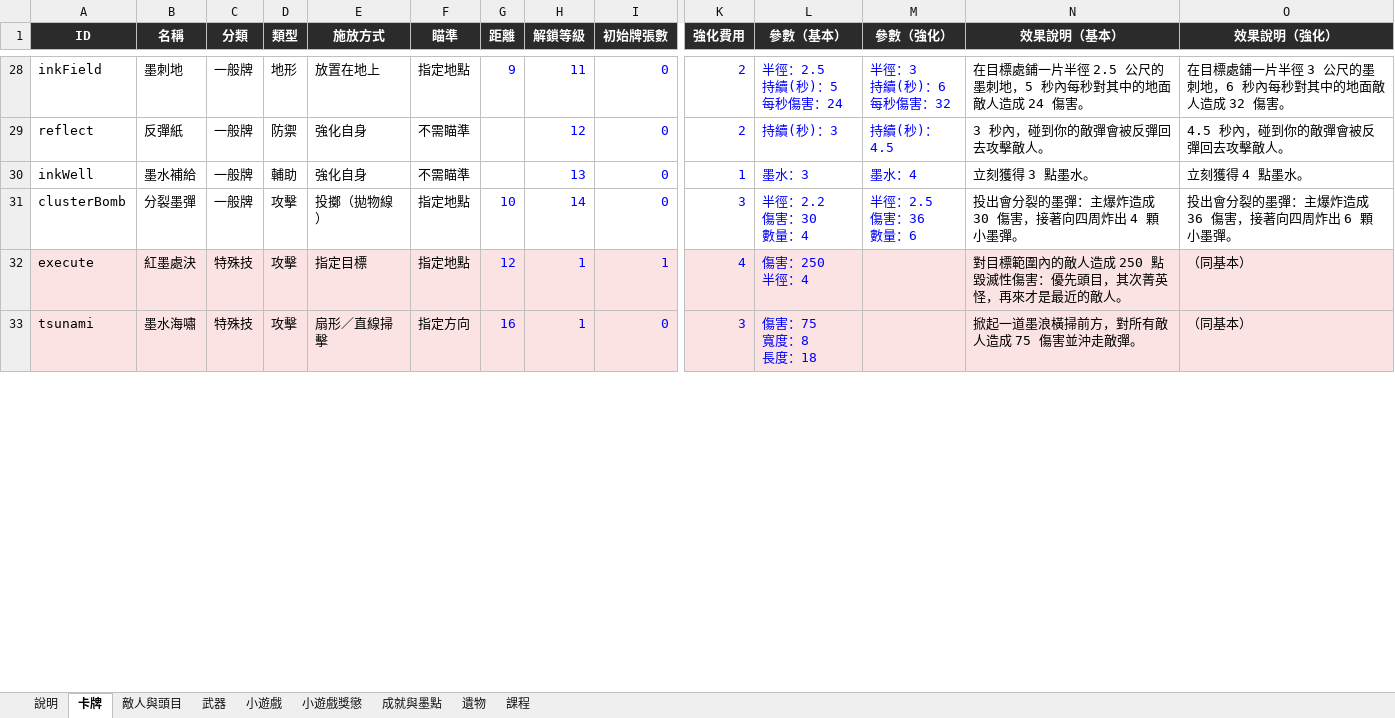
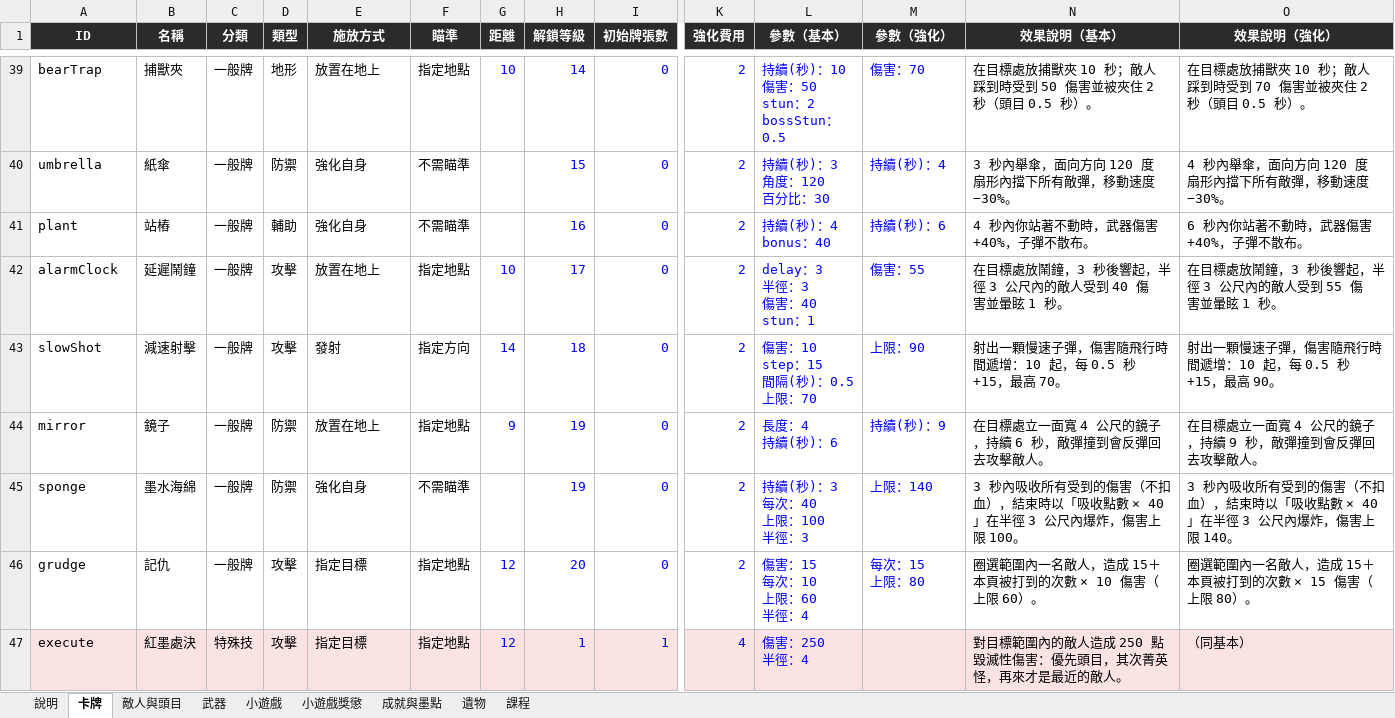
Before and after one commit to archie-30/INKRAGE, an Excel workbook: 數值表.xlsx, sheet 卡牌, drawn as a sheet; only a part is shown, gaps mark what is left out; the shorter side is filled out with more unchanged rows; values as stored, in another font and other column widths than the file's, no borders; charts and pictures not drawn; removed rows and columns are numbered as before the commit, all else as after; rows hold the shown columns only; ↵ is a line break in a cell; the diff covers the shown part only; the diff names each change by its address in the sheet, - before the commit and + after, or states it on an @@ line.

```diff
--- a/數值表.xlsx (sheet 卡牌)
+++ b/數值表.xlsx (sheet 卡牌)
-A39 (ID): inkField
+A39 (ID): bearTrap
-B39 (名稱): 墨刺地
+B39 (名稱): 捕獸夾
-G39 (距離): 9
+G39 (距離): 10
-H39 (解鎖等級): 11
+H39 (解鎖等級): 14
-L39 (參數（基本）): 半徑：2.5 ↵ 持續(秒)：5 ↵ 每秒傷害：24
+L39 (參數（基本）): 持續(秒)：10 ↵ 傷害：50 ↵ stun：2 ↵ bossStun：0.5
-M39 (參數（強化）): 半徑：3 ↵ 持續(秒)：6 ↵ 每秒傷害：32
+M39 (參數（強化）): 傷害：70
-N39 (效果說明（基本）): 在目標處鋪一片半徑 2.5 公尺的墨刺地，5 秒內每秒對其中的地面敵人造成 24 傷害。
+N39 (效果說明（基本）): 在目標處放捕獸夾 10 秒；敵人踩到時受到 50 傷害並被夾住 2 秒（頭目 0.5 秒）。
-O39 (效果說明（強化）): 在目標處鋪一片半徑 3 公尺的墨刺地，6 秒內每秒對其中的地面敵人造成 32 傷害。
+O39 (效果說明（強化）): 在目標處放捕獸夾 10 秒；敵人踩到時受到 70 傷害並被夾住 2 秒（頭目 0.5 秒）。
-A40 (ID): reflect
+A40 (ID): umbrella
-B40 (名稱): 反彈紙
+B40 (名稱): 紙傘
-H40 (解鎖等級): 12
+H40 (解鎖等級): 15
-L40 (參數（基本）): 持續(秒)：3
+L40 (參數（基本）): 持續(秒)：3 ↵ 角度：120 ↵ 百分比：30
-M40 (參數（強化）): 持續(秒)：4.5
+M40 (參數（強化）): 持續(秒)：4
-N40 (效果說明（基本）): 3 秒內，碰到你的敵彈會被反彈回去攻擊敵人。
+N40 (效果說明（基本）): 3 秒內舉傘，面向方向 120 度扇形內擋下所有敵彈，移動速度 −30%。
-O40 (效果說明（強化）): 4.5 秒內，碰到你的敵彈會被反彈回去攻擊敵人。
+O40 (效果說明（強化）): 4 秒內舉傘，面向方向 120 度扇形內擋下所有敵彈，移動速度 −30%。
-row 30: inkWell | 墨水補給 | 一般牌 | 輔助 | 強化自身 | 不需瞄準 |  | 13 | 0 | 1 | 墨水：3 | 墨水：4 | 立刻獲得 3 點墨水。 | 立刻獲得 4 點墨水。
-row 31: clusterBomb | 分裂墨彈 | 一般牌 | 攻擊 | 投擲（拋物線） | 指定地點 | 10 | 14 | 0 | 3 | 半徑：2.2 ↵ 傷害：30 ↵ 數量：4 | 半徑：2.5 ↵ 傷害：36 ↵ 數量：6 | 投出會分裂的墨彈：主爆炸造成 30 傷害，接著向四周炸出 4 顆小墨彈。 | 投出會分裂的墨彈：主爆炸造成 36 傷害，接著向四周炸出 6 顆小墨彈。
+row 41: plant | 站樁 | 一般牌 | 輔助 | 強化自身 | 不需瞄準 |  | 16 | 0 | 2 | 持續(秒)：4 ↵ bonus：40 | 持續(秒)：6 | 4 秒內你站著不動時，武器傷害 +40%，子彈不散布。 | 6 秒內你站著不動時，武器傷害 +40%，子彈不散布。
+row 42: alarmClock | 延遲鬧鐘 | 一般牌 | 攻擊 | 放置在地上 | 指定地點 | 10 | 17 | 0 | 2 | delay：3 ↵ 半徑：3 ↵ 傷害：40 ↵ stun：1 | 傷害：55 | 在目標處放鬧鐘，3 秒後響起，半徑 3 公尺內的敵人受到 40 傷害並暈眩 1 秒。 | 在目標處放鬧鐘，3 秒後響起，半徑 3 公尺內的敵人受到 55 傷害並暈眩 1 秒。
+row 43: slowShot | 減速射擊 | 一般牌 | 攻擊 | 發射 | 指定方向 | 14 | 18 | 0 | 2 | 傷害：10 ↵ step：15 ↵ 間隔(秒)：0.5 ↵ 上限：70 | 上限：90 | 射出一顆慢速子彈，傷害隨飛行時間遞增：10 起，每 0.5 秒 +15，最高 70。 | 射出一顆慢速子彈，傷害隨飛行時間遞增：10 起，每 0.5 秒 +15，最高 90。
+row 44: mirror | 鏡子 | 一般牌 | 防禦 | 放置在地上 | 指定地點 | 9 | 19 | 0 | 2 | 長度：4 ↵ 持續(秒)：6 | 持續(秒)：9 | 在目標處立一面寬 4 公尺的鏡子，持續 6 秒，敵彈撞到會反彈回去攻擊敵人。 | 在目標處立一面寬 4 公尺的鏡子，持續 9 秒，敵彈撞到會反彈回去攻擊敵人。
+row 45: sponge | 墨水海綿 | 一般牌 | 防禦 | 強化自身 | 不需瞄準 |  | 19 | 0 | 2 | 持續(秒)：3 ↵ 每次：40 ↵ 上限：100 ↵ 半徑：3 | 上限：140 | 3 秒內吸收所有受到的傷害（不扣血），結束時以「吸收點數 × 40」在半徑 3 公尺內爆炸，傷害上限 100。 | 3 秒內吸收所有受到的傷害（不扣血），結束時以「吸收點數 × 40」在半徑 3 公尺內爆炸，傷害上限 140。
+row 46: grudge | 記仇 | 一般牌 | 攻擊 | 指定目標 | 指定地點 | 12 | 20 | 0 | 2 | 傷害：15 ↵ 每次：10 ↵ 上限：60 ↵ 半徑：4 | 每次：15 ↵ 上限：80 | 圈選範圍內一名敵人，造成 15＋本頁被打到的次數 × 10 傷害（上限 60）。 | 圈選範圍內一名敵人，造成 15＋本頁被打到的次數 × 15 傷害（上限 80）。
```
Also changed, not shown: 28 added rows, 11 removed rows and 20 edited cells elsewhere in this sheet, sheet 成就與墨點, 23 other files.
